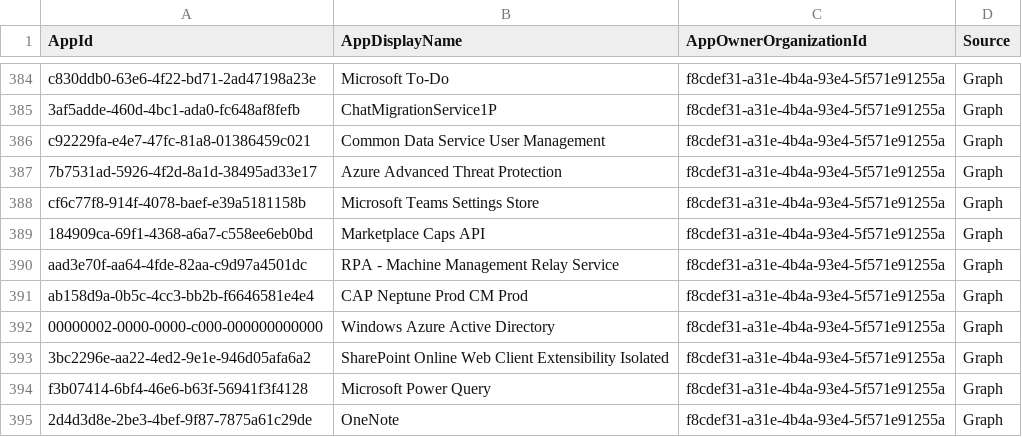
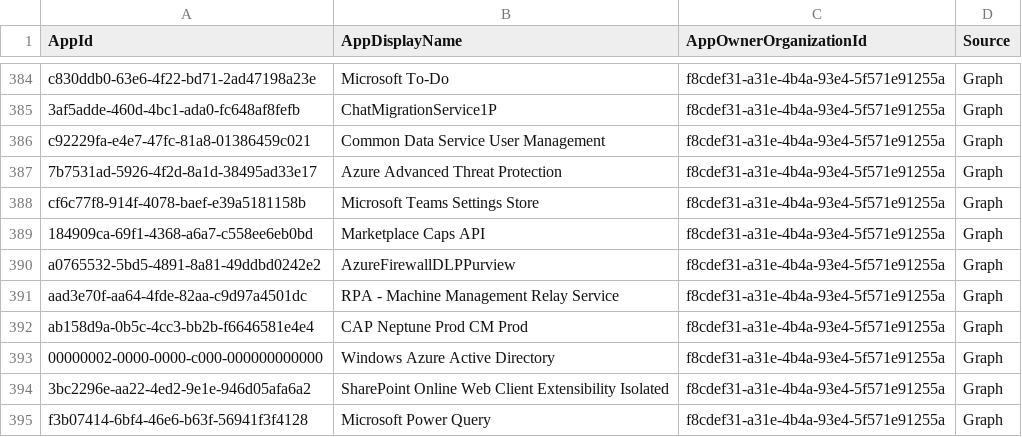
Before and after one commit to OAuthSentry/oauthsentry.github.io, a CSV file: data/entra/compliance_fill_merill.csv, drawn as a sheet; only a part is shown, gaps mark what is left out; the shorter side is filled out with more unchanged rows.

Commit message:
chore: refresh upstream sources & rebuild feeds [skip ci]

```diff
--- a/data/entra/compliance_fill_merill.csv
+++ b/data/entra/compliance_fill_merill.csv
@@ -389,2 +389,3 @@
 "184909ca-69f1-4368-a6a7-c558ee6eb0bd","Marketplace Caps API","f8cdef31-a31e-4b4a-93e4-5f571e91255a","Graph"
+"a0765532-5bd5-4891-8a81-49ddbd0242e2","AzureFirewallDLPPurview","f8cdef31-a31e-4b4a-93e4-5f571e91255a","Graph"
 "aad3e70f-aa64-4fde-82aa-c9d97a4501dc","RPA - Machine Management Relay Service","f8cdef31-a31e-4b4a-93e4-5f571e91255a","Graph"
```
Also changed, not shown: 28 other files.
